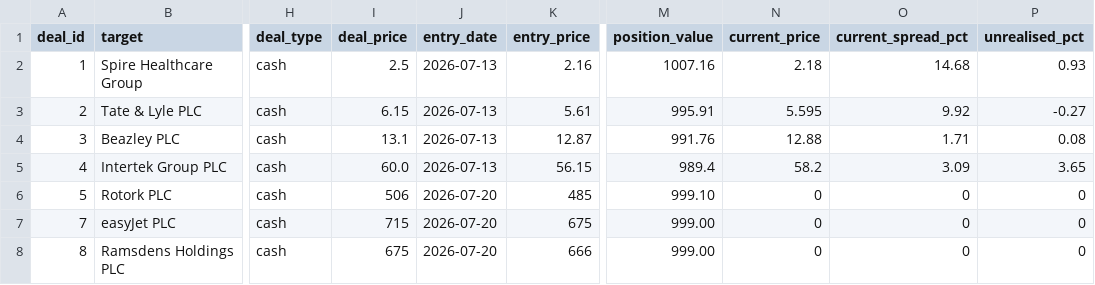
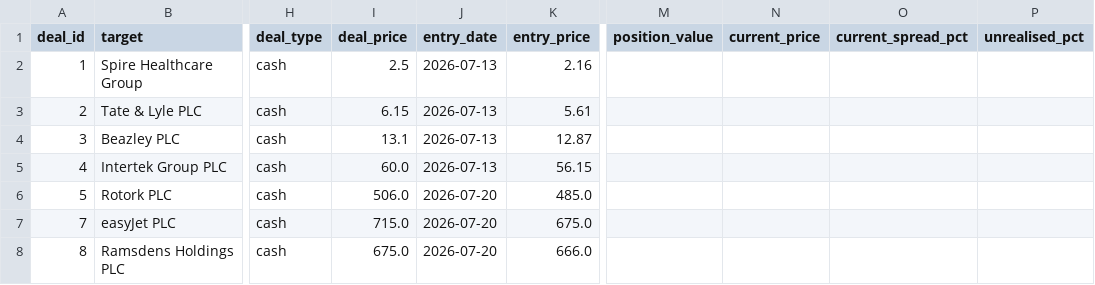
Before and after one commit to Chyde2010/merger_arb_test, a CSV file: data/deals.csv, drawn as a sheet; only a part is shown, gaps mark what is left out; the diff names each change by its address in the sheet, - before the commit and + after, or states it on an @@ line.

```diff
--- a/data/deals.csv
+++ b/data/deals.csv
-M2 (position_value): 1007.16
+M2 (position_value): (empty)
-N2 (current_price): 2.18
+N2 (current_price): (empty)
-O2 (current_spread_pct): 14.68
+O2 (current_spread_pct): (empty)
-P2 (unrealised_pct): 0.93
+P2 (unrealised_pct): (empty)
-M3 (position_value): 995.91
+M3 (position_value): (empty)
-N3 (current_price): 5.595
+N3 (current_price): (empty)
-O3 (current_spread_pct): 9.92
+O3 (current_spread_pct): (empty)
-P3 (unrealised_pct): -0.27
+P3 (unrealised_pct): (empty)
-M4 (position_value): 991.76
+M4 (position_value): (empty)
-N4 (current_price): 12.88
+N4 (current_price): (empty)
-O4 (current_spread_pct): 1.71
+O4 (current_spread_pct): (empty)
-P4 (unrealised_pct): 0.08
+P4 (unrealised_pct): (empty)
-M5 (position_value): 989.4
+M5 (position_value): (empty)
-N5 (current_price): 58.2
+N5 (current_price): (empty)
-O5 (current_spread_pct): 3.09
+O5 (current_spread_pct): (empty)
-P5 (unrealised_pct): 3.65
+P5 (unrealised_pct): (empty)
-I6 (deal_price): 506
+I6 (deal_price): 506.0
-K6 (entry_price): 485
+K6 (entry_price): 485.0
-M6 (position_value): 999.10
+M6 (position_value): (empty)
-N6:N8 (current_price): 0
+N6:N8 (current_price): (empty)
-O6:O8 (current_spread_pct): 0
+O6:O8 (current_spread_pct): (empty)
-P6:P8 (unrealised_pct): 0
+P6:P8 (unrealised_pct): (empty)
-I7 (deal_price): 715
+I7 (deal_price): 715.0
-K7 (entry_price): 675
+K7 (entry_price): 675.0
-M7:M8 (position_value): 999.00
+M7:M8 (position_value): (empty)
-I8 (deal_price): 675
+I8 (deal_price): 675.0
-K8 (entry_price): 666
+K8 (entry_price): 666.0
```
Also changed, not shown: data/performance.csv, 3 other files.
